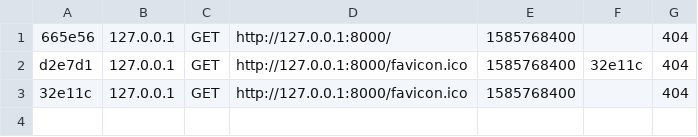
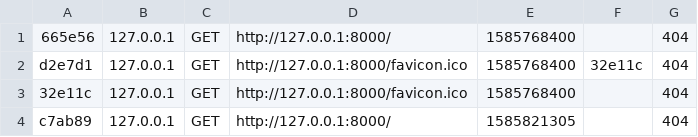
Before and after one commit to ddtq/saude-medico-web, a CSV file: var/cache/dev/profiler/index.csv, drawn as a sheet; the diff names each change by its address in the sheet, - before the commit and + after, or states it on an @@ line.

```diff
--- a/var/cache/dev/profiler/index.csv
+++ b/var/cache/dev/profiler/index.csv
+row 4: c7ab89 | 127.0.0.1 | GET | http://127.0.0.1:8000/ | 1585821305 |  | 404
```
Also changed, not shown: 2 other files.
